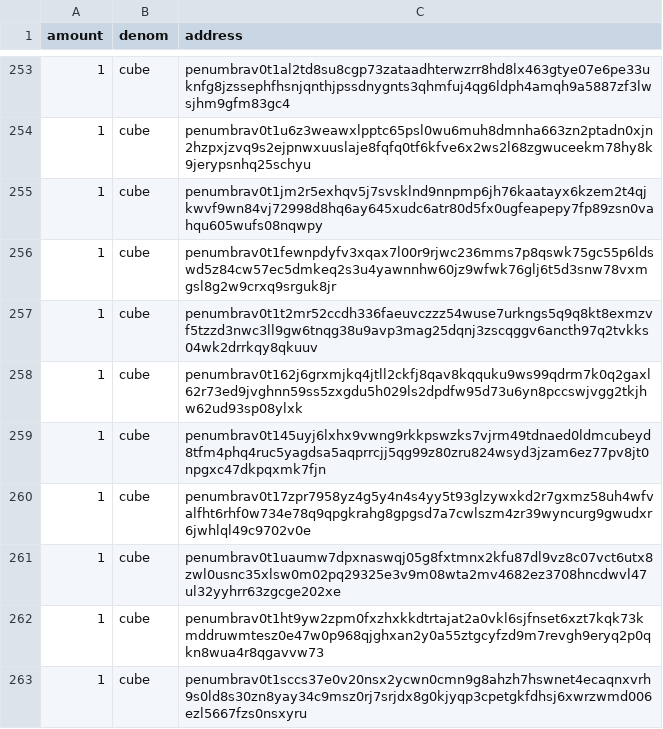
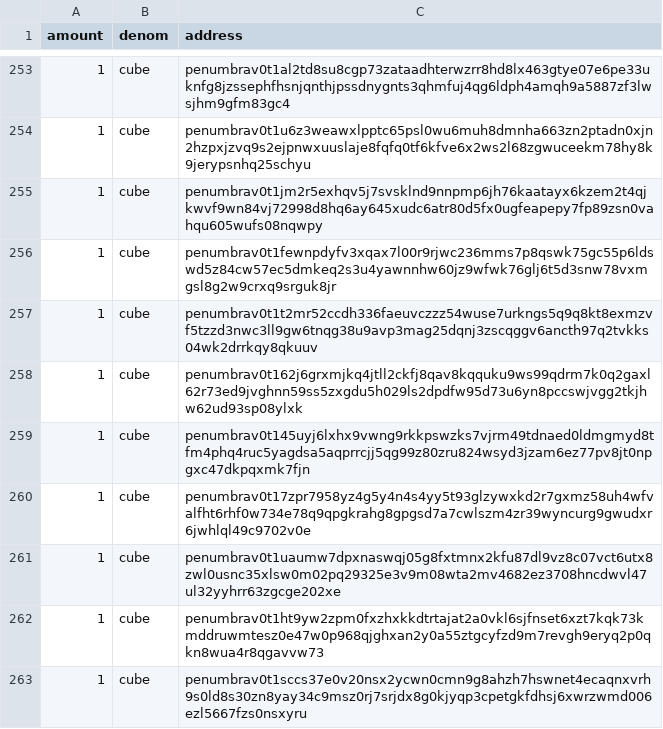
Before and after one commit to penumbra-zone/penumbra, a CSV file: testnets/005-mneme/allocations.csv, drawn as a sheet; only a part is shown, gaps mark what is left out; the diff covers the shown part only.

Commit message:
fix errors introduced by search+replace

```diff
--- a/testnets/005-mneme/allocations.csv
+++ b/testnets/005-mneme/allocations.csv
@@ -258,3 +258,3 @@
 "1","cube","penumbrav0t162j6grxmjkq4jtll2ckfj8qav8kqquku9ws99qdrm7k0q2gaxl62r73ed9jvghnn59ss5zxgdu5h029ls2dpdfw95d73u6yn8pccswjvgg2tkjhw62ud93sp08ylxk"
-"1","cube","penumbrav0t145uyj6lxhx9vwng9rkkpswzks7vjrm49tdnaed0ldmcubeyd8tfm4phq4ruc5yagdsa5aqprrcjj5qg99z80zru824wsyd3jzam6ez77pv8jt0npgxc47dkpqxmk7fjn"
+"1","cube","penumbrav0t145uyj6lxhx9vwng9rkkpswzks7vjrm49tdnaed0ldmgmyd8tfm4phq4ruc5yagdsa5aqprrcjj5qg99z80zru824wsyd3jzam6ez77pv8jt0npgxc47dkpqxmk7fjn"
 "1","cube","penumbrav0t17zpr7958yz4g5y4n4s4yy5t93glzywxkd2r7gxmz58uh4wfvalfht6rhf0w734e78q9qpgkrahg8gpgsd7a7cwlszm4zr39wyncurg9gwudxr6jwhlql49c9702v0e"
```
Also changed, not shown: 11 edited cells elsewhere in this file.
